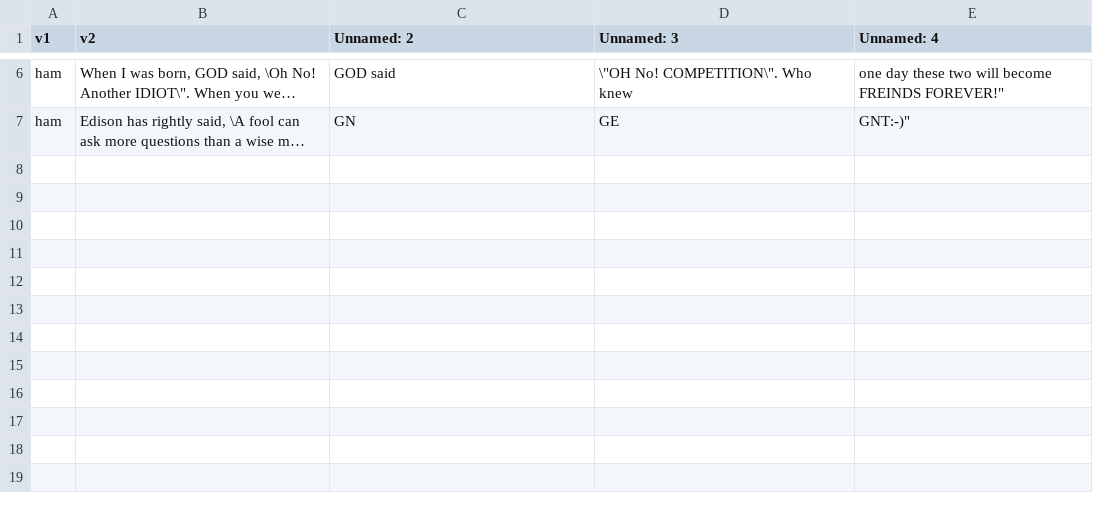
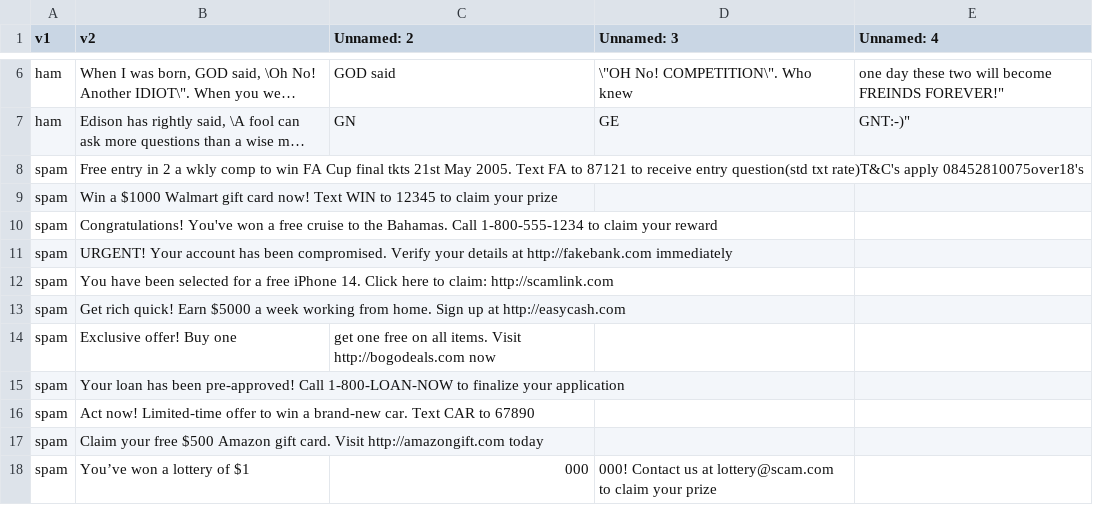
Before and after one commit to Perito009/Project_Development_and_automated_testing_of_an_AI_solution, a CSV file: spam_clean.csv, drawn as a sheet; only a part is shown, gaps mark what is left out; long unchanged cells end in …; the diff names each change by its address in the sheet, - before the commit and + after, or states it on an @@ line.

Commit message:
Update README with project overview, development steps, structure, tech stack, and future improvements; add new spam entries to dataset

```diff
--- a/spam_clean.csv
+++ b/spam_clean.csv
+row 8: spam | Free entry in 2 a wkly comp to win FA Cup final tkts 21st May 2005. Text FA to 87121 to receive entry question(std txt rate)T&C's apply 08452810075over18's
+row 9: spam | Win a $1000 Walmart gift card now! Text WIN to 12345 to claim your prize
+row 10: spam | Congratulations! You've won a free cruise to the Bahamas. Call 1-800-555-1234 to claim your reward
+row 11: spam | URGENT! Your account has been compromised. Verify your details at http://fakebank.com immediately
+row 12: spam | You have been selected for a free iPhone 14. Click here to claim: http://scamlink.com
+row 13: spam | Get rich quick! Earn $5000 a week working from home. Sign up at http://easycash.com
+row 14: spam | Exclusive offer! Buy one | get one free on all items. Visit http://bogodeals.com now
+row 15: spam | Your loan has been pre-approved! Call 1-800-LOAN-NOW to finalize your application
+row 16: spam | Act now! Limited-time offer to win a brand-new car. Text CAR to 67890
+row 17: spam | Claim your free $500 Amazon gift card. Visit http://amazongift.com today
+row 18: spam | You’ve won a lottery of $1 | 000 | 000! Contact us at lottery@scam.com to claim your prize
```
Also changed, not shown: 1 other file.
